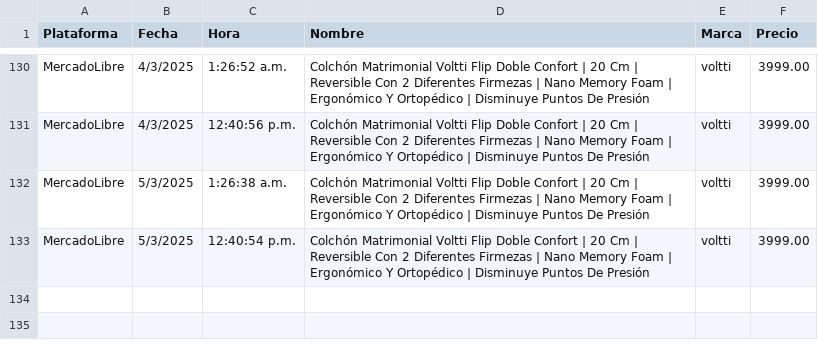
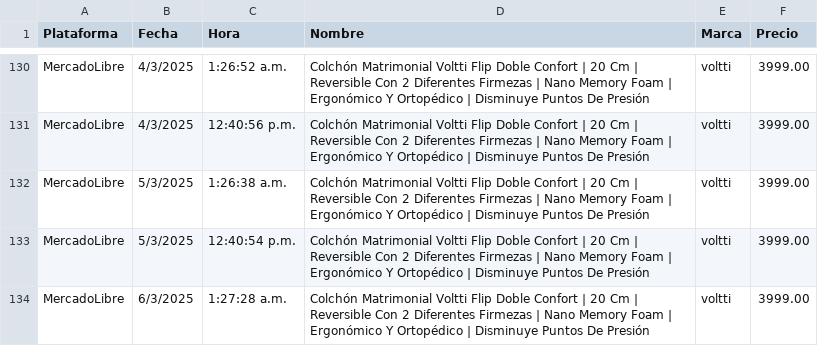
Before and after one commit to JorgeMike/web-scraping, a CSV file: src/csv/colchones.csv, drawn as a sheet; only a part is shown, gaps mark what is left out; the diff names each change by its address in the sheet, - before the commit and + after, or states it on an @@ line.

```diff
--- a/src/csv/colchones.csv
+++ b/src/csv/colchones.csv
+row 134: MercadoLibre | 6/3/2025 | 1:27:28 a.m. | Colchón Matrimonial Voltti Flip Doble Confort | 20 Cm | Reversible Con 2 Diferentes Firmezas | Nano Memory Foam | Ergonómico Y Ortopédico | Disminuye Puntos De Presión | voltti | 3999.00
```
Also changed, not shown: src/csv/almohadas.csv, src/csv/cubiertos.csv, 11 other files.
